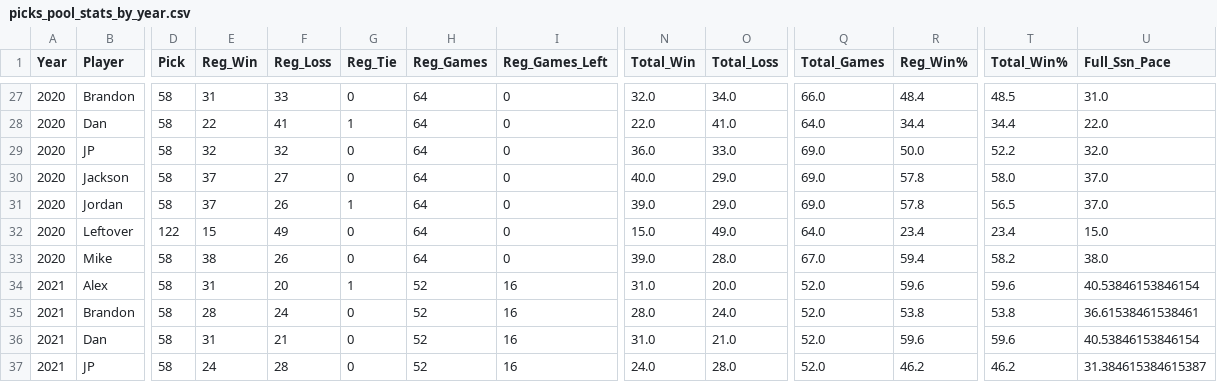
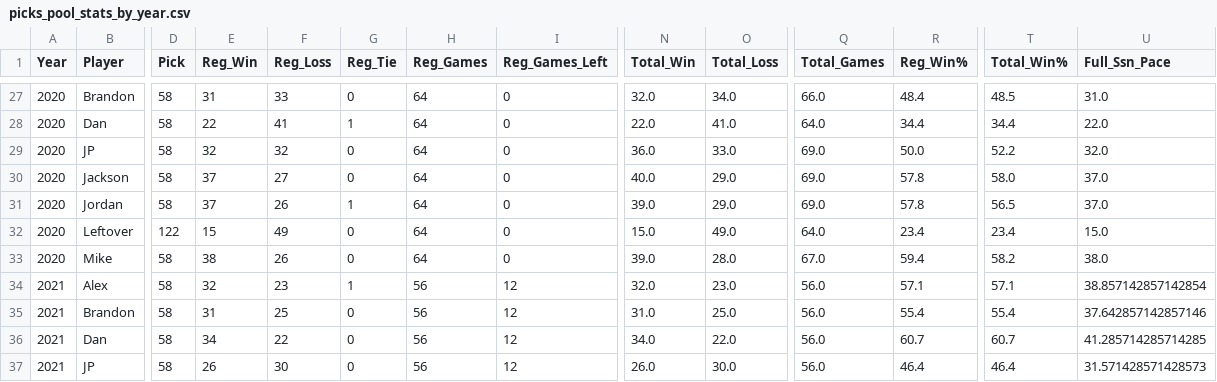
Before and after one commit to jp-wright/picks_pool_streamlit, a CSV file: data/output/picks_pool_stats_by_year.csv, drawn as a sheet; only a part is shown, gaps mark what is left out; the diff covers the shown part only; the diff names each change by its address in the sheet, - before the commit and + after, or states it on an @@ line.

```diff
--- a/data/output/picks_pool_stats_by_year.csv
+++ b/data/output/picks_pool_stats_by_year.csv
-E34 (Reg_Win): 31
+E34 (Reg_Win): 32
-F34 (Reg_Loss): 20
+F34 (Reg_Loss): 23
-H34:H37 (Reg_Games): 52
+H34:H37 (Reg_Games): 56
-I34:I37 (Reg_Games_Left): 16
+I34:I37 (Reg_Games_Left): 12
-N34 (Total_Win): 31.0
+N34 (Total_Win): 32.0
-O34 (Total_Loss): 20.0
+O34 (Total_Loss): 23.0
-Q34:Q37 (Total_Games): 52.0
+Q34:Q37 (Total_Games): 56.0
-R34 (Reg_Win%): 59.6
+R34 (Reg_Win%): 57.1
-T34 (Total_Win%): 59.6
+T34 (Total_Win%): 57.1
-U34 (Full_Ssn_Pace): 40.53846153846154
+U34 (Full_Ssn_Pace): 38.857142857142854
-E35 (Reg_Win): 28
+E35 (Reg_Win): 31
-F35 (Reg_Loss): 24
+F35 (Reg_Loss): 25
-N35 (Total_Win): 28.0
+N35 (Total_Win): 31.0
-O35 (Total_Loss): 24.0
+O35 (Total_Loss): 25.0
-R35 (Reg_Win%): 53.8
+R35 (Reg_Win%): 55.4
-T35 (Total_Win%): 53.8
+T35 (Total_Win%): 55.4
-U35 (Full_Ssn_Pace): 36.61538461538461
+U35 (Full_Ssn_Pace): 37.642857142857146
-E36 (Reg_Win): 31
+E36 (Reg_Win): 34
-F36 (Reg_Loss): 21
+F36 (Reg_Loss): 22
-N36 (Total_Win): 31.0
+N36 (Total_Win): 34.0
-O36 (Total_Loss): 21.0
+O36 (Total_Loss): 22.0
-R36 (Reg_Win%): 59.6
+R36 (Reg_Win%): 60.7
-T36 (Total_Win%): 59.6
+T36 (Total_Win%): 60.7
-U36 (Full_Ssn_Pace): 40.53846153846154
+U36 (Full_Ssn_Pace): 41.285714285714285
-E37 (Reg_Win): 24
+E37 (Reg_Win): 26
-F37 (Reg_Loss): 28
+F37 (Reg_Loss): 30
-N37 (Total_Win): 24.0
+N37 (Total_Win): 26.0
-O37 (Total_Loss): 28.0
+O37 (Total_Loss): 30.0
-R37 (Reg_Win%): 46.2
+R37 (Reg_Win%): 46.4
-T37 (Total_Win%): 46.2
+T37 (Total_Win%): 46.4
-U37 (Full_Ssn_Pace): 31.384615384615387
+U37 (Full_Ssn_Pace): 31.571428571428573
```
Also changed, not shown: 38 edited cells elsewhere in this file, data/input/nfl_regular_plus_post_ssn_standings_pool_years.csv, data/input/nfl_regular_ssn_standings_pool_years.csv, 3 other files.
